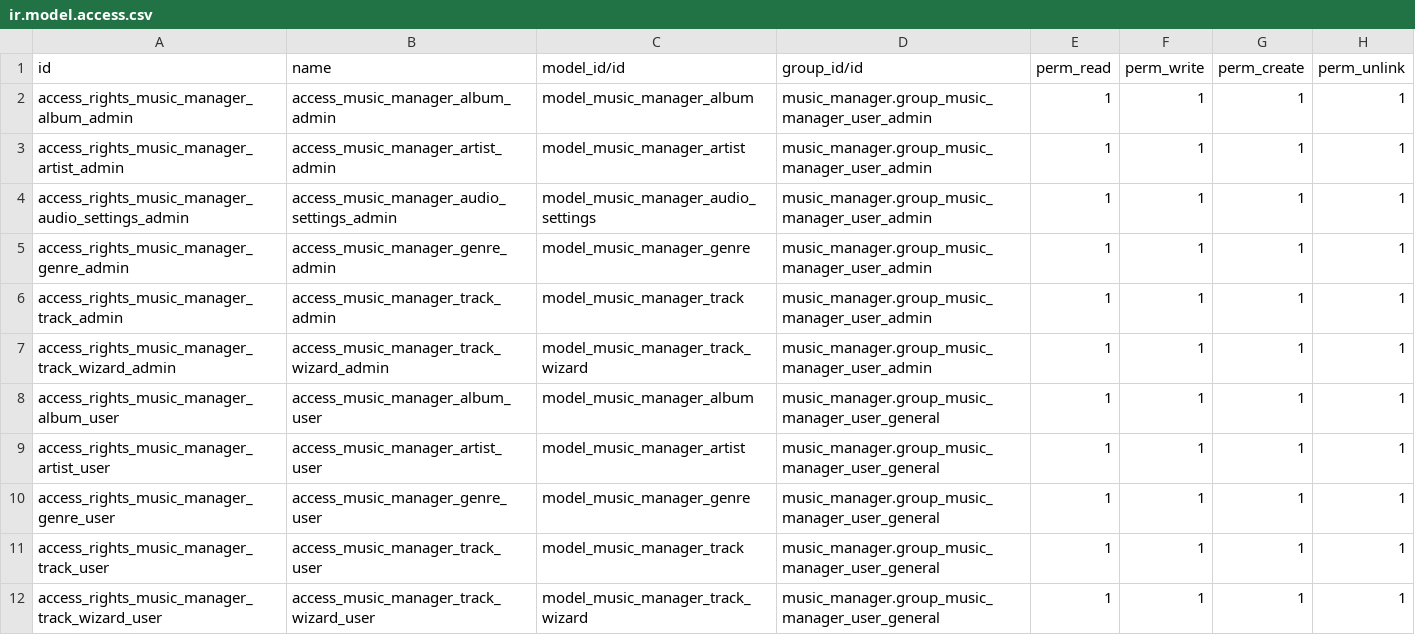
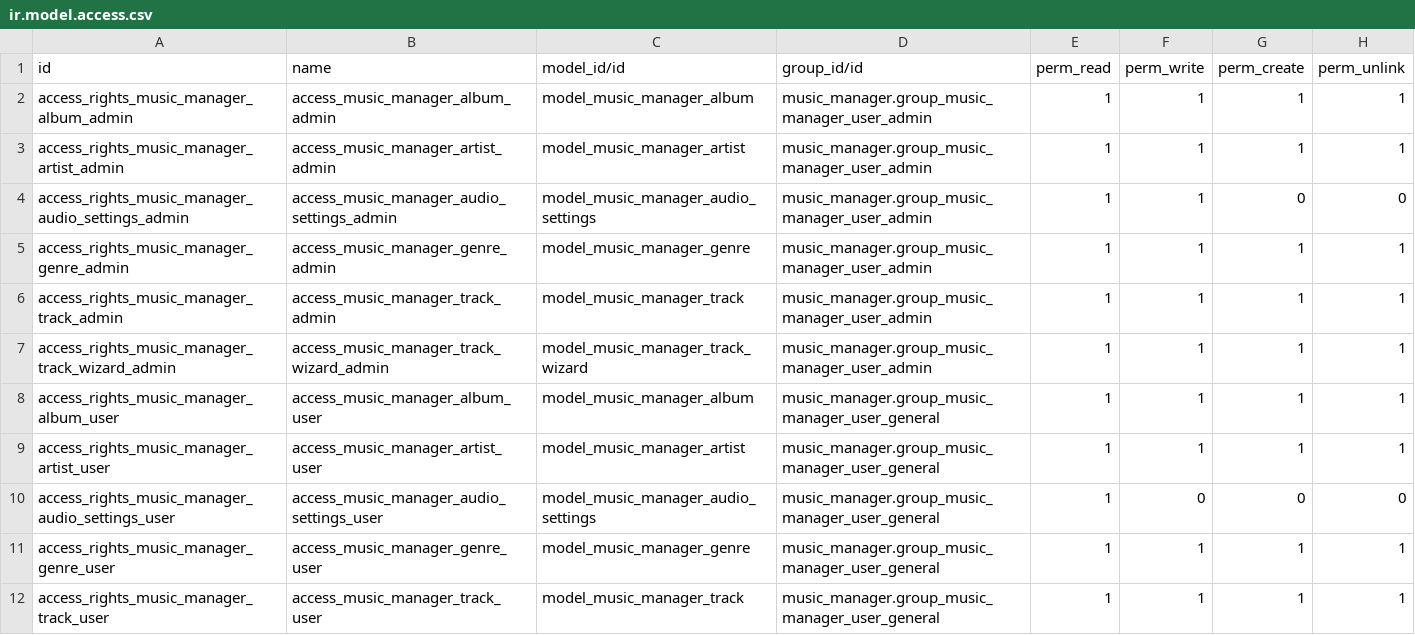
Before and after one commit to Ildiar25/NavidromeServer, a CSV file: addons/music_manager/security/ir.model.access.csv, drawn as a sheet; only a part is shown; the shorter side is filled out with more unchanged rows.

Commit message:
[UPDATE] security: Change settings model security.

```diff
--- a/addons/music_manager/security/ir.model.access.csv
+++ b/addons/music_manager/security/ir.model.access.csv
@@ -3,3 +3,3 @@ access_rights_music_manager_album_admin,access_music_manager_album_admin,model_m
 access_rights_music_manager_artist_admin,access_music_manager_artist_admin,model_music_manager_artist,music_manager.group_music_manager_user_admin,1,1,1,1
-access_rights_music_manager_audio_settings_admin,access_music_manager_audio_settings_admin,model_music_manager_audio_settings,music_manager.group_music_manager_user_admin,1,1,1,1
+access_rights_music_manager_audio_settings_admin,access_music_manager_audio_settings_admin,model_music_manager_audio_settings,music_manager.group_music_manager_user_admin,1,1,0,0
 access_rights_music_manager_genre_admin,access_music_manager_genre_admin,model_music_manager_genre,music_manager.group_music_manager_user_admin,1,1,1,1
@@ -9,2 +9,3 @@ access_rights_music_manager_album_user,access_music_manager_album_user,model_mus
 access_rights_music_manager_artist_user,access_music_manager_artist_user,model_music_manager_artist,music_manager.group_music_manager_user_general,1,1,1,1
+access_rights_music_manager_audio_settings_user,access_music_manager_audio_settings_user,model_music_manager_audio_settings,music_manager.group_music_manager_user_general,1,0,0,0
 access_rights_music_manager_genre_user,access_music_manager_genre_user,model_music_manager_genre,music_manager.group_music_manager_user_general,1,1,1,1
```
